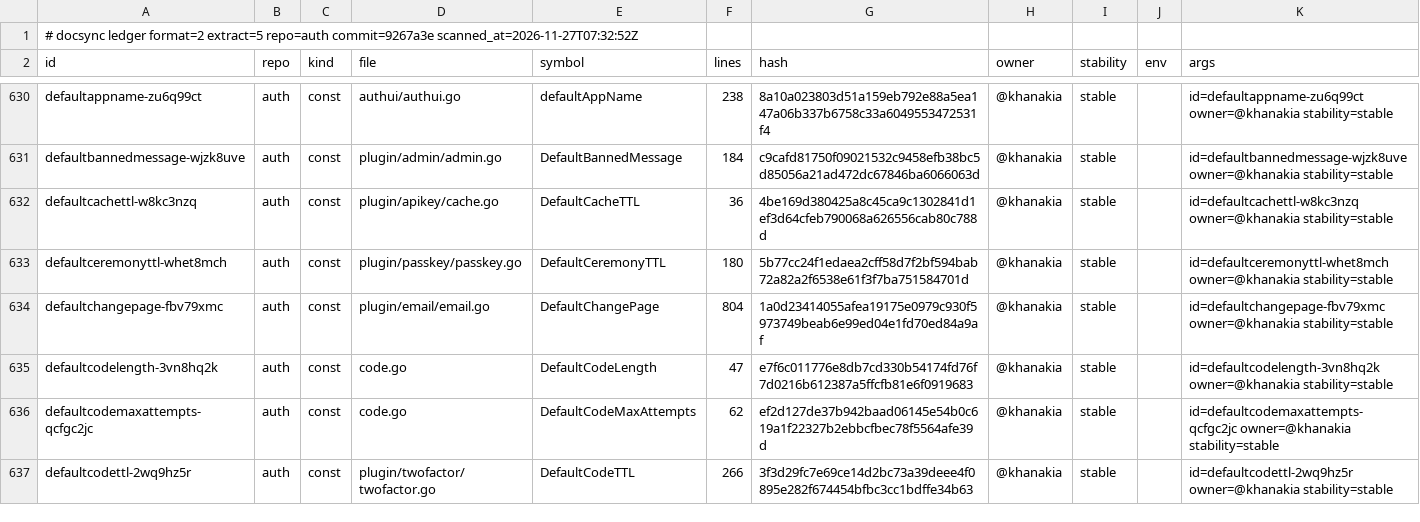
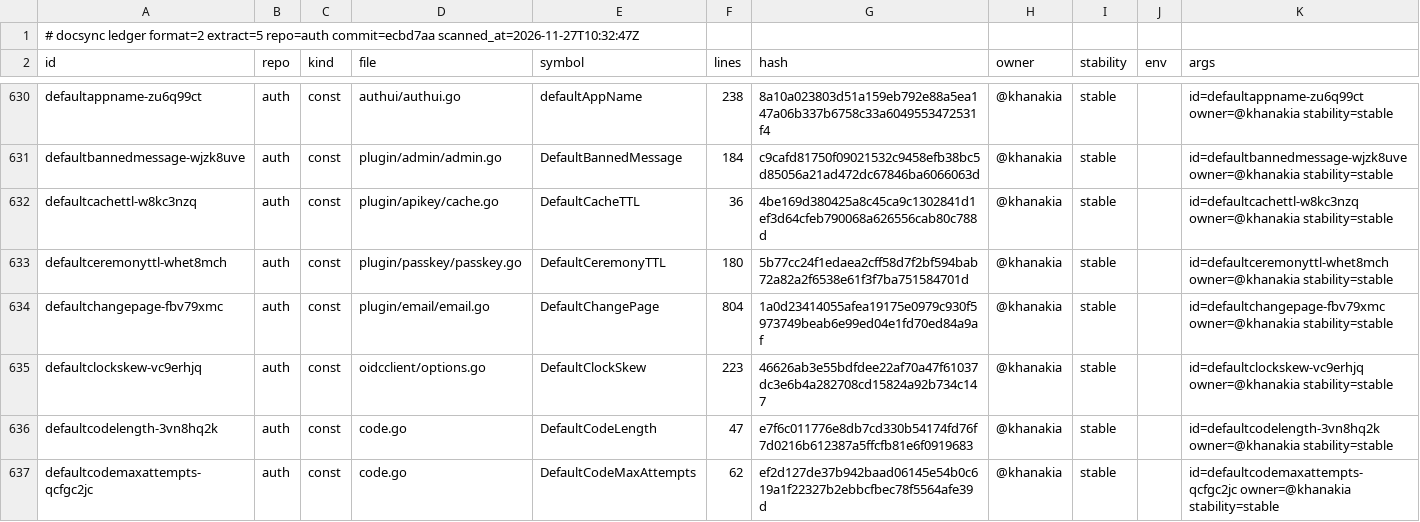
Before and after one commit to ubgo/auth, a TSV file: .ds/ledger.tsv, drawn as a sheet; only a part is shown, gaps mark what is left out; the shorter side is filled out with more unchanged rows; the diff covers the shown part only.

Commit message:
plugin/oauthprovider: a store interface for clients, codes, tokens and consents
WithStore(s) keeps the provider's clients, codes, tokens and consents in
any oauthprovider.Store instead of the plugin's tables. The SQL store is
the default and runs the statements the provider ran before, so an app
that sets nothing sees no change.

Every rule that needs one atomic step is one store method with its
contract: RedeemCode and RotateRefresh have exactly one winner among
racing callers and the losers see the committed state, RevokeTokens
counts each token once and refuses an empty filter, UpdateClient writes
only the fields it names, RestoreCode and RestoreRefresh put back a grant
a failed request claimed for a store that joins no transaction.

storetest.Run is the conformance kit (29 cases, racing callers, proved
against flawed stores); NewMemoryStore is the reference store for
tests. The SQL store passes it on SQLite, Postgres and MySQL, plain and
prefixed. Docs: the provider guide's "A custom store", the options
reference, README, CHANGELOG, the feature registry.

```diff
--- a/.ds/ledger.tsv
+++ b/.ds/ledger.tsv
@@ -1,2 +1,2 @@
-# docsync ledger format=2 extract=5 repo=auth commit=9267a3e scanned_at=2026-11-27T07:32:52Z
+# docsync ledger format=2 extract=5 repo=auth commit=ecbd7aa scanned_at=2026-11-27T10:32:47Z
 id	repo	kind	file	symbol	lines	hash	owner	stability	env	args
@@ -634,2 +634,3 @@ defaultceremonyttl-whet8mch	auth	const	plugin/passkey/passkey.go	DefaultCeremony
 defaultchangepage-fbv79xmc	auth	const	plugin/email/email.go	DefaultChangePage	804	1a0d23414055afea19175e0979c930f5973749beab6e99ed04e1fd70ed84a9af	@khanakia	stable		id=defaultchangepage-fbv79xmc owner=@khanakia stability=stable
+defaultclockskew-vc9erhjq	auth	const	oidcclient/options.go	DefaultClockSkew	223	46626ab3e55bdfdee22af70a47f61037dc3e6b4a282708cd15824a92b734c147	@khanakia	stable		id=defaultclockskew-vc9erhjq owner=@khanakia stability=stable
 defaultcodelength-3vn8hq2k	auth	const	code.go	DefaultCodeLength	47	e7f6c011776e8db7cd330b54174fd76f7d0216b612387a5ffcfb81e6f0919683	@khanakia	stable		id=defaultcodelength-3vn8hq2k owner=@khanakia stability=stable
```
Also changed, not shown: 10 added rows and 28 edited cells elsewhere in this file, .ds/acks.tsv, 43 other files.
